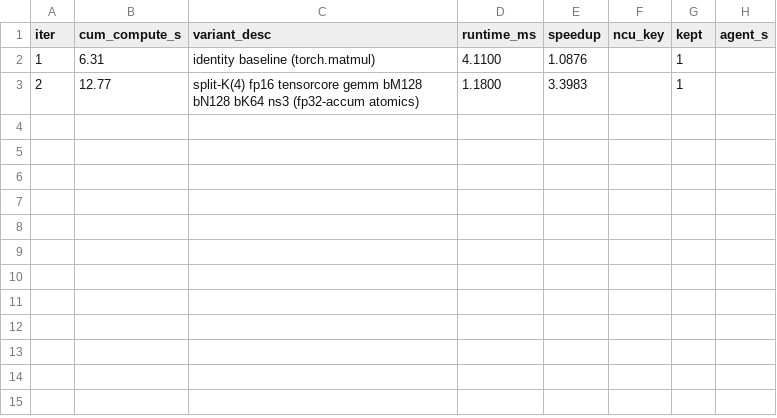
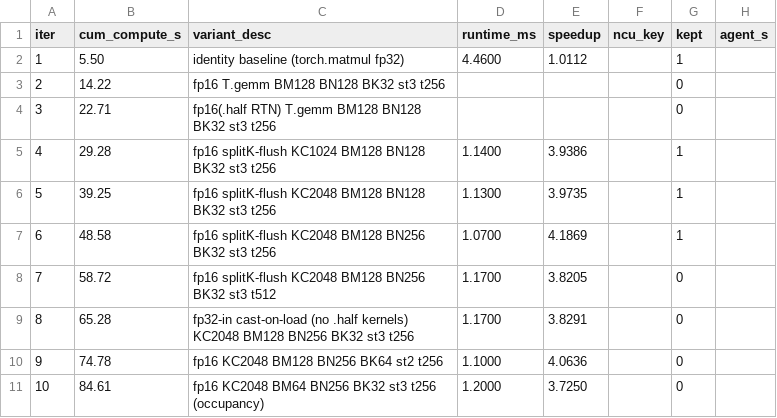
Before and after one commit to tingxi-li/MultiKernelBench, a CSV file: ako_runs/standard_matrix_multiplication/tilelang/convergence.csv, drawn as a sheet.

```diff
--- a/ako_runs/standard_matrix_multiplication/tilelang/convergence.csv
+++ b/ako_runs/standard_matrix_multiplication/tilelang/convergence.csv
@@ -1,3 +1,11 @@
 iter,cum_compute_s,variant_desc,runtime_ms,speedup,ncu_key,kept,agent_s
-1,6.31,identity baseline (torch.matmul),4.1100,1.0876,,1,
-2,12.77,split-K(4) fp16 tensorcore gemm bM128 bN128 bK64 ns3 (fp32-accum atomics),1.1800,3.3983,,1,
+1,5.50,identity baseline (torch.matmul fp32),4.4600,1.0112,,1,
+2,14.22,fp16 T.gemm BM128 BN128 BK32 st3 t256,,,,0,
+3,22.71,fp16(.half RTN) T.gemm BM128 BN128 BK32 st3 t256,,,,0,
+4,29.28,fp16 splitK-flush KC1024 BM128 BN128 BK32 st3 t256,1.1400,3.9386,,1,
+5,39.25,fp16 splitK-flush KC2048 BM128 BN128 BK32 st3 t256,1.1300,3.9735,,1,
+6,48.58,fp16 splitK-flush KC2048 BM128 BN256 BK32 st3 t256,1.0700,4.1869,,1,
+7,58.72,fp16 splitK-flush KC2048 BM128 BN256 BK32 st3 t512,1.1700,3.8205,,0,
+8,65.28,fp32-in cast-on-load (no .half kernels) KC2048 BM128 BN256 BK32 st3 t256,1.1700,3.8291,,0,
+9,74.78,fp16 KC2048 BM128 BN256 BK64 st2 t256,1.1000,4.0636,,0,
+10,84.61,fp16 KC2048 BM64 BN256 BK32 st3 t256 (occupancy),1.2000,3.7250,,0,
```
Also changed, not shown: ako_runs/conv_depthwise_2d_square_input_square_kernel/tilelang/convergence.csv, ako_runs/matmul_gelu_softmax/tilelang/convergence.csv, 13 other files.
